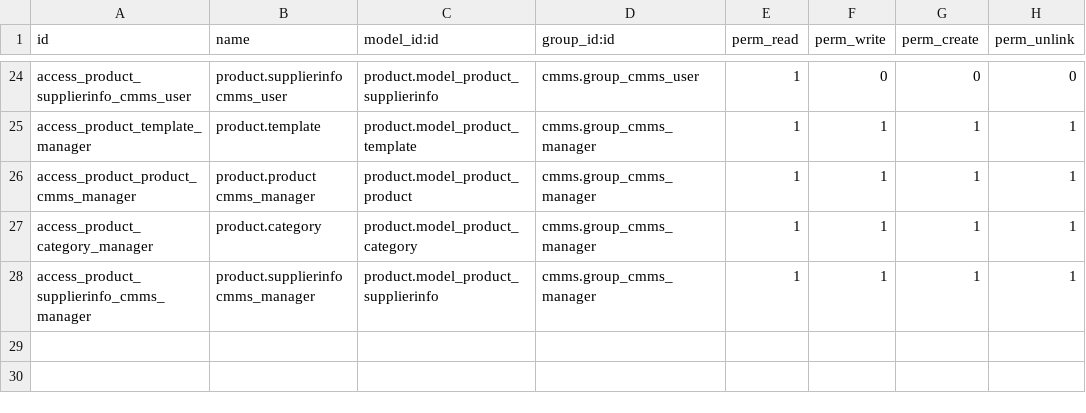
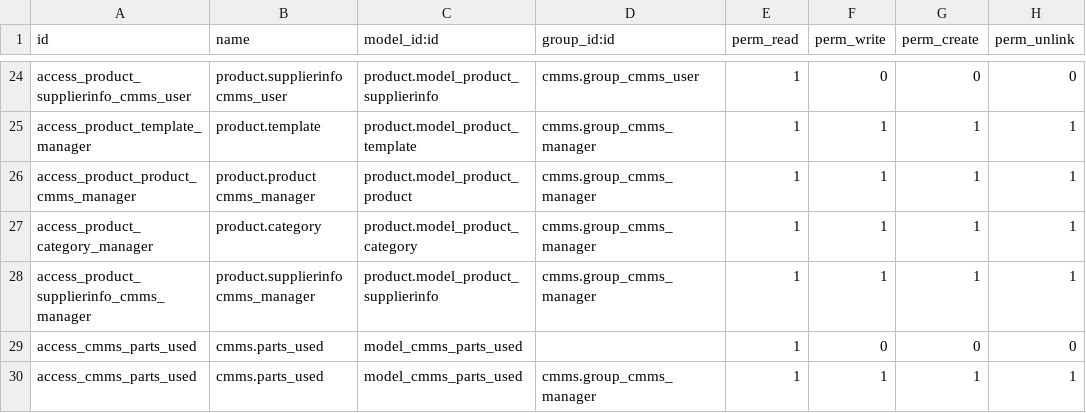
Before and after one commit to ethanfurman/openerp_cmms, a CSV file: security/ir.model.access.csv, drawn as a sheet; only a part is shown, gaps mark what is left out.

Commit message:
add parts tracking to work orders

```diff
--- a/security/ir.model.access.csv
+++ b/security/ir.model.access.csv
@@ -28 +28,3 @@ access_product_category_manager,product.category,product.model_product_category,
 access_product_supplierinfo_cmms_manager,product.supplierinfo cmms_manager,product.model_product_supplierinfo,cmms.group_cmms_manager,1,1,1,1
+access_cmms_parts_used,cmms.parts_used,model_cmms_parts_used,,1,0,0,0
+access_cmms_parts_used,cmms.parts_used,model_cmms_parts_used,cmms.group_cmms_manager,1,1,1,1
```
Also changed, not shown: 2 other files.
